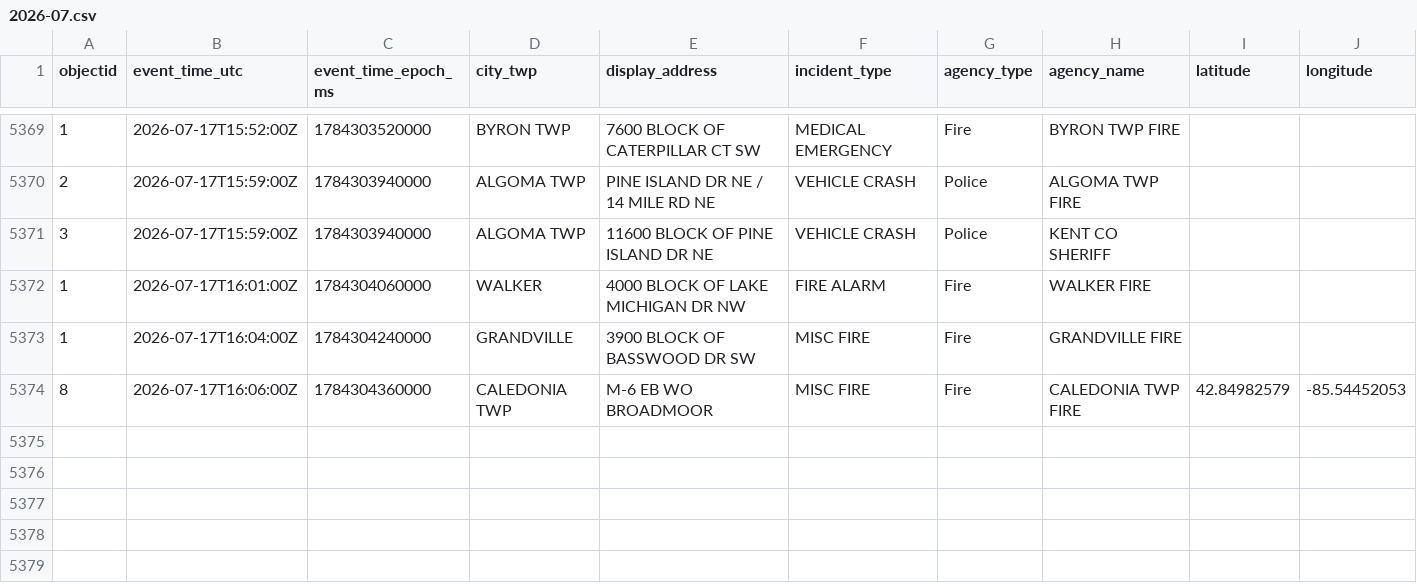
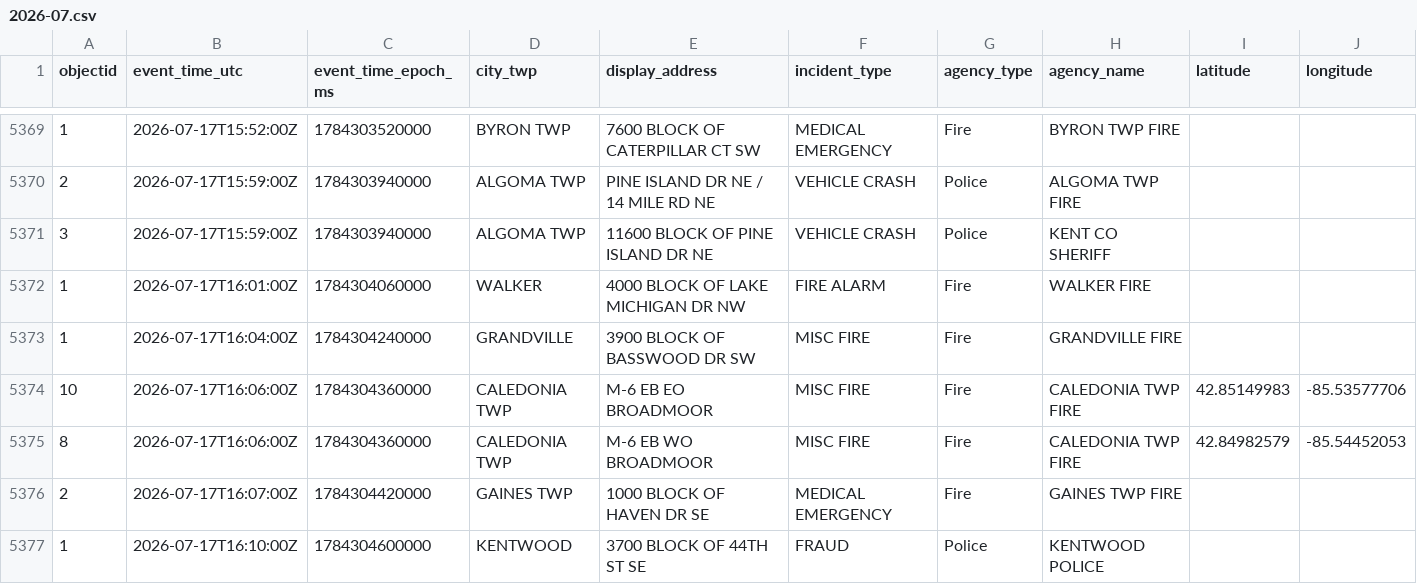
Before and after one commit to Cantica-Systems/west-michigan-dispatch, a CSV file: data/kent/2026-07.csv, drawn as a sheet; only a part is shown, gaps mark what is left out.

```diff
--- a/data/kent/2026-07.csv
+++ b/data/kent/2026-07.csv
@@ -5373,2 +5373,5 @@ objectid,event_time_utc,event_time_epoch_ms,city_twp,display_address,incident_ty
 1,2026-07-17T16:04:00Z,1784304240000,GRANDVILLE,3900 BLOCK OF BASSWOOD DR SW,MISC FIRE,Fire,GRANDVILLE FIRE,,
+10,2026-07-17T16:06:00Z,1784304360000,CALEDONIA TWP,M-6 EB EO BROADMOOR,MISC FIRE,Fire,CALEDONIA TWP FIRE,42.85149983,-85.53577706
 8,2026-07-17T16:06:00Z,1784304360000,CALEDONIA TWP,M-6 EB WO BROADMOOR,MISC FIRE,Fire,CALEDONIA TWP FIRE,42.84982579,-85.54452053
+2,2026-07-17T16:07:00Z,1784304420000,GAINES TWP,1000 BLOCK OF HAVEN DR SE,MEDICAL EMERGENCY,Fire,GAINES TWP FIRE,,
+1,2026-07-17T16:10:00Z,1784304600000,KENTWOOD,3700 BLOCK OF 44TH ST SE,FRAUD,Police,KENTWOOD POLICE,,
```
Also changed, not shown: 3 other files.
